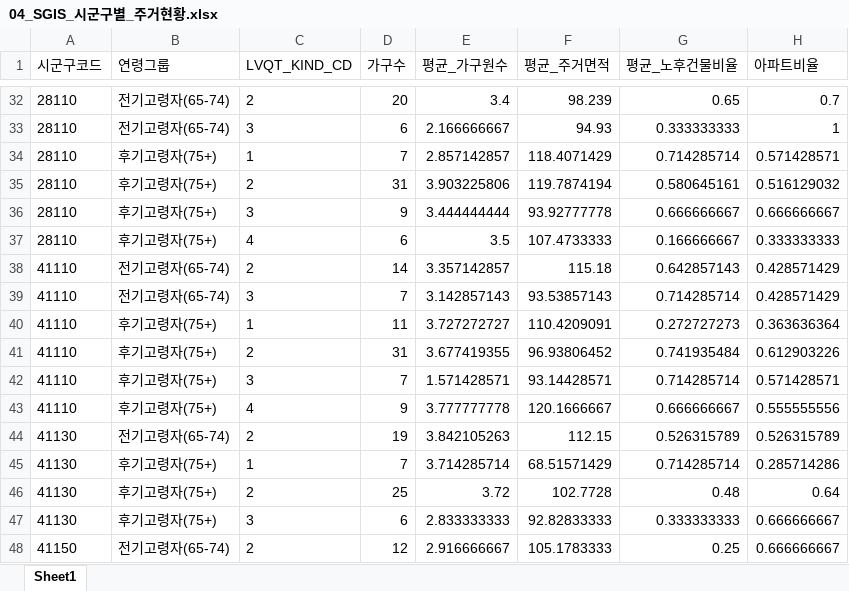
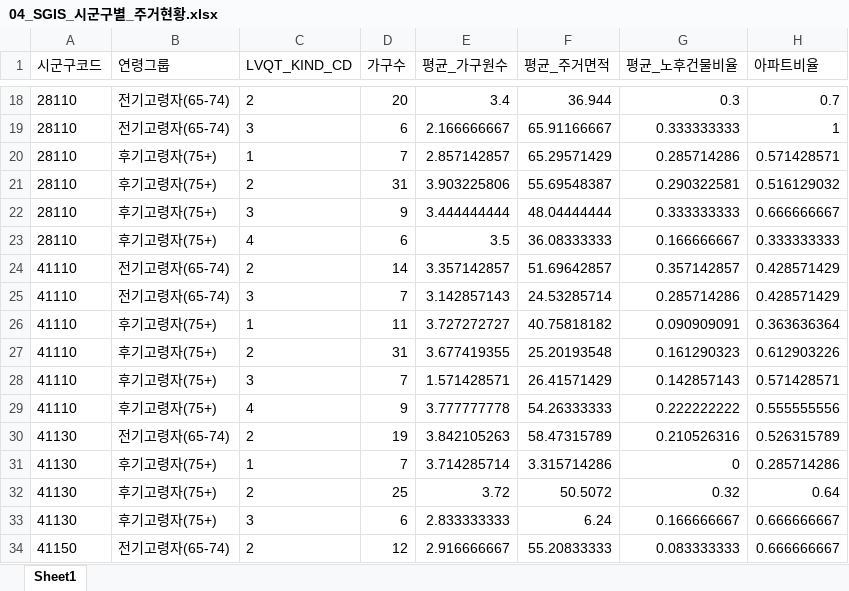
Before and after one commit to seungc1/Analysis_Competition, an Excel workbook: sample_data/output/excel/04_SGIS_시군구별_주거현황.xlsx, sheet Sheet1, drawn as a sheet; only a part is shown, gaps mark what is left out; values as stored, in another font and other column widths than the file's, no borders; addresses are those after the commit; the diff covers the shown part only; the diff names each change by its address in the sheet, - before the commit and + after, or states it on an @@ line.

```diff
--- a/sample_data/output/excel/04_SGIS_시군구별_주거현황.xlsx (sheet Sheet1)
+++ b/sample_data/output/excel/04_SGIS_시군구별_주거현황.xlsx (sheet Sheet1)
-F18 (평균_주거면적): 98.239
+F18 (평균_주거면적): 36.944
-G18 (평균_노후건물비율): 0.65
+G18 (평균_노후건물비율): 0.3
-F19 (평균_주거면적): 94.93
+F19 (평균_주거면적): 65.91166667
-F20 (평균_주거면적): 118.4071429
+F20 (평균_주거면적): 65.29571429
-G20 (평균_노후건물비율): 0.714285714
+G20 (평균_노후건물비율): 0.285714286
-F21 (평균_주거면적): 119.7874194
+F21 (평균_주거면적): 55.69548387
-G21 (평균_노후건물비율): 0.580645161
+G21 (평균_노후건물비율): 0.290322581
-F22 (평균_주거면적): 93.92777778
+F22 (평균_주거면적): 48.04444444
-G22 (평균_노후건물비율): 0.666666667
+G22 (평균_노후건물비율): 0.333333333
-F23 (평균_주거면적): 107.4733333
+F23 (평균_주거면적): 36.08333333
-F24 (평균_주거면적): 115.18
+F24 (평균_주거면적): 51.69642857
-G24 (평균_노후건물비율): 0.642857143
+G24 (평균_노후건물비율): 0.357142857
-F25 (평균_주거면적): 93.53857143
+F25 (평균_주거면적): 24.53285714
-G25 (평균_노후건물비율): 0.714285714
+G25 (평균_노후건물비율): 0.285714286
-F26 (평균_주거면적): 110.4209091
+F26 (평균_주거면적): 40.75818182
-G26 (평균_노후건물비율): 0.272727273
+G26 (평균_노후건물비율): 0.090909091
-F27 (평균_주거면적): 96.93806452
+F27 (평균_주거면적): 25.20193548
-G27 (평균_노후건물비율): 0.741935484
+G27 (평균_노후건물비율): 0.161290323
-F28 (평균_주거면적): 93.14428571
+F28 (평균_주거면적): 26.41571429
-G28 (평균_노후건물비율): 0.714285714
+G28 (평균_노후건물비율): 0.142857143
-F29 (평균_주거면적): 120.1666667
+F29 (평균_주거면적): 54.26333333
-G29 (평균_노후건물비율): 0.666666667
+G29 (평균_노후건물비율): 0.222222222
-F30 (평균_주거면적): 112.15
+F30 (평균_주거면적): 58.47315789
-G30 (평균_노후건물비율): 0.526315789
+G30 (평균_노후건물비율): 0.210526316
-F31 (평균_주거면적): 68.51571429
+F31 (평균_주거면적): 3.315714286
-G31 (평균_노후건물비율): 0.714285714
+G31 (평균_노후건물비율): 0
-F32 (평균_주거면적): 102.7728
+F32 (평균_주거면적): 50.5072
-G32 (평균_노후건물비율): 0.48
+G32 (평균_노후건물비율): 0.32
-F33 (평균_주거면적): 92.82833333
+F33 (평균_주거면적): 6.24
-G33 (평균_노후건물비율): 0.333333333
+G33 (평균_노후건물비율): 0.166666667
-F34 (평균_주거면적): 105.1783333
+F34 (평균_주거면적): 55.20833333
-G34 (평균_노후건물비율): 0.25
+G34 (평균_노후건물비율): 0.083333333
```
Also changed, not shown: 41 removed rows and 38 edited cells elsewhere in this sheet, sample_data/output/excel/06_NICE_대출연체_시군구별.xlsx, sample_data/output/excel/07_NICE_소득_시군구별.xlsx, 14 other files.
